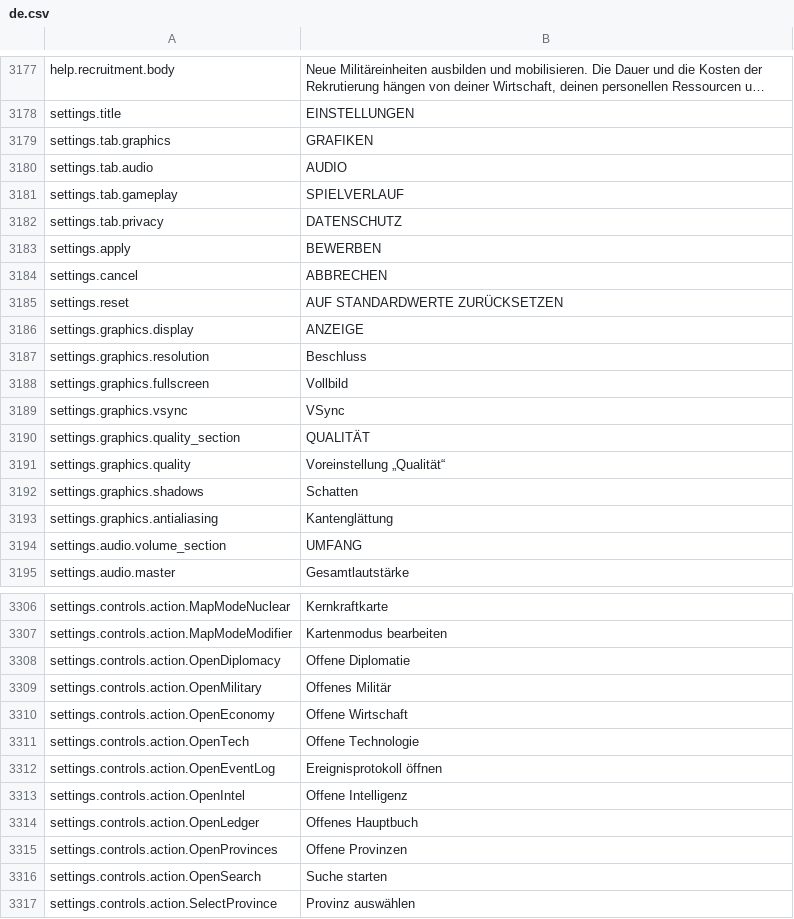
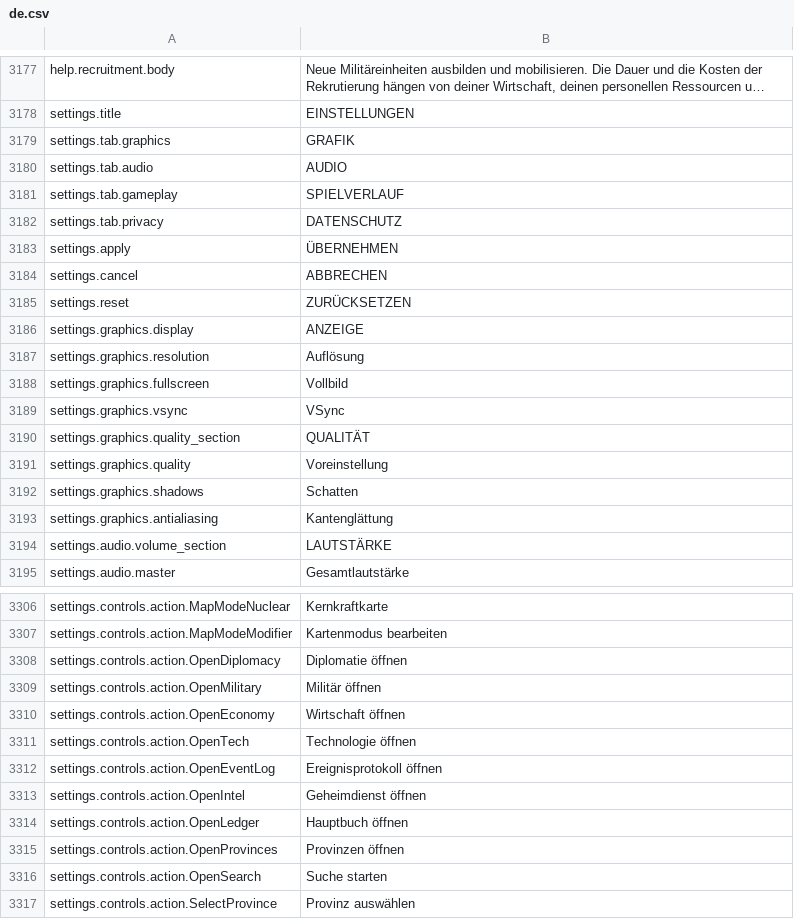
Before and after one commit to daredloco/GlobalProtocolLocalization, a CSV file: Localization/de.csv, drawn as a sheet; only a part is shown, gaps mark what is left out; long unchanged cells end in …; the diff covers the shown part only; the diff names each change by its address in the sheet, - before the commit and + after, or states it on an @@ line.

Commit message:
feat: Added fixes for localization in country.name and settings

```diff
--- a/Localization/de.csv
+++ b/Localization/de.csv
-B3179: GRAFIKEN
+B3179: GRAFIK
-B3183: BEWERBEN
+B3183: ÜBERNEHMEN
-B3185: AUF STANDARDWERTE ZURÜCKSETZEN
+B3185: ZURÜCKSETZEN
-B3187: Beschluss
+B3187: Auflösung
-B3191: Voreinstellung „Qualität“
+B3191: Voreinstellung
-B3194: UMFANG
+B3194: LAUTSTÄRKE
-B3308: Offene Diplomatie
+B3308: Diplomatie öffnen
-B3309: Offenes Militär
+B3309: Militär öffnen
-B3310: Offene Wirtschaft
+B3310: Wirtschaft öffnen
-B3311: Offene Technologie
+B3311: Technologie öffnen
-B3313: Offene Intelligenz
+B3313: Geheimdienst öffnen
-B3314: Offenes Hauptbuch
+B3314: Hauptbuch öffnen
-B3315: Offene Provinzen
+B3315: Provinzen öffnen
```
Also changed, not shown: 28 edited cells elsewhere in this file.
